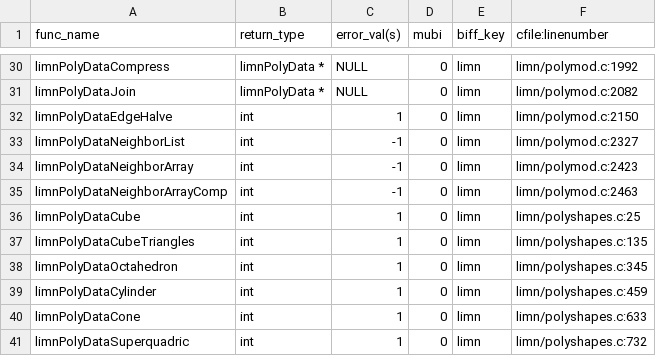
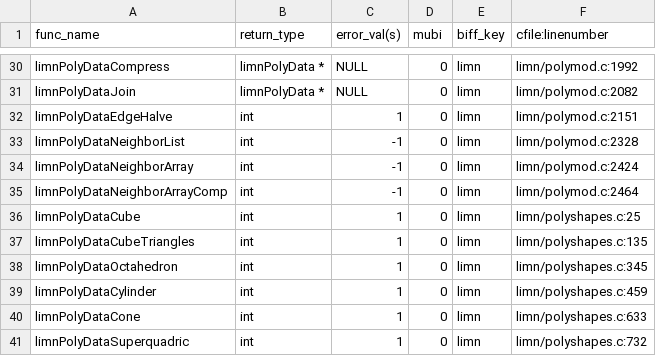
Before and after one commit to hjmjohnson/teem, a CSV file: python/cffi/biffdata/limn.csv, drawn as a sheet; only a part is shown, gaps mark what is left out.

```diff
--- a/python/cffi/biffdata/limn.csv
+++ b/python/cffi/biffdata/limn.csv
@@ -31,6 +31,6 @@ limnPolyDataCompress,limnPolyData *,NULL,0,limn,limn/polymod.c:1992
 limnPolyDataJoin,limnPolyData *,NULL,0,limn,limn/polymod.c:2082
-limnPolyDataEdgeHalve,int,1,0,limn,limn/polymod.c:2150
-limnPolyDataNeighborList,int,-1,0,limn,limn/polymod.c:2327
-limnPolyDataNeighborArray,int,-1,0,limn,limn/polymod.c:2423
-limnPolyDataNeighborArrayComp,int,-1,0,limn,limn/polymod.c:2463
+limnPolyDataEdgeHalve,int,1,0,limn,limn/polymod.c:2151
+limnPolyDataNeighborList,int,-1,0,limn,limn/polymod.c:2328
+limnPolyDataNeighborArray,int,-1,0,limn,limn/polymod.c:2424
+limnPolyDataNeighborArrayComp,int,-1,0,limn,limn/polymod.c:2464
 limnPolyDataCube,int,1,0,limn,limn/polyshapes.c:25
```
Also changed, not shown: 3 other files.
